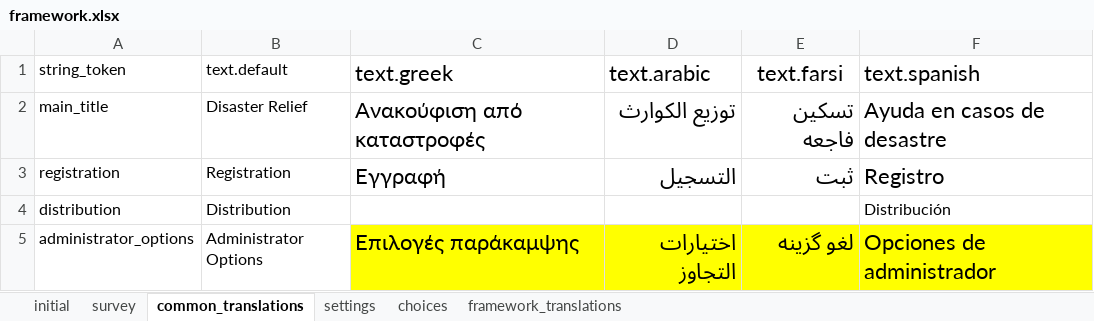
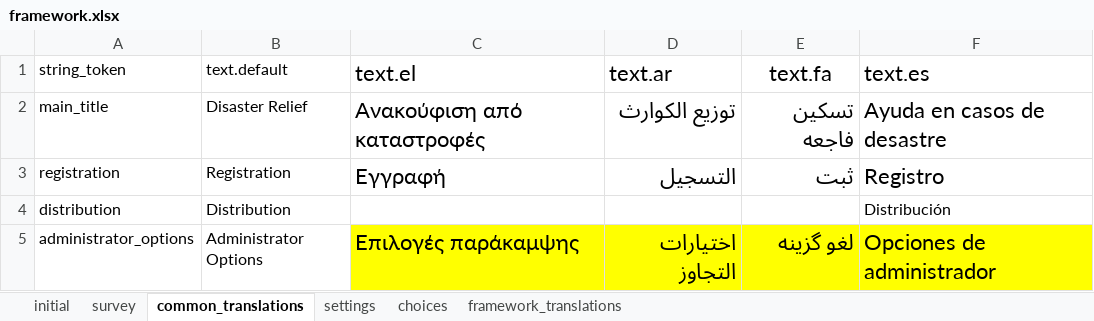
Before and after one commit to odk-x/app-designer, an Excel workbook: app/config/assets/framework/forms/framework/framework.xlsx, sheet common_translations, drawn as a sheet; only a part is shown; values as stored, in another font and other column widths than the file's, no borders; the diff names each change by its address in the sheet, - before the commit and + after, or states it on an @@ line.

```diff
--- a/app/config/assets/framework/forms/framework/framework.xlsx (sheet common_translations)
+++ b/app/config/assets/framework/forms/framework/framework.xlsx (sheet common_translations)
-C1: text.greek
+C1: text.el
-D1: text.arabic
+D1: text.ar
-E1: text.farsi
+E1: text.fa
-F1: text.spanish
+F1: text.es
```
Also changed, not shown: sheet settings, sheet framework_translations, 6 other files.
